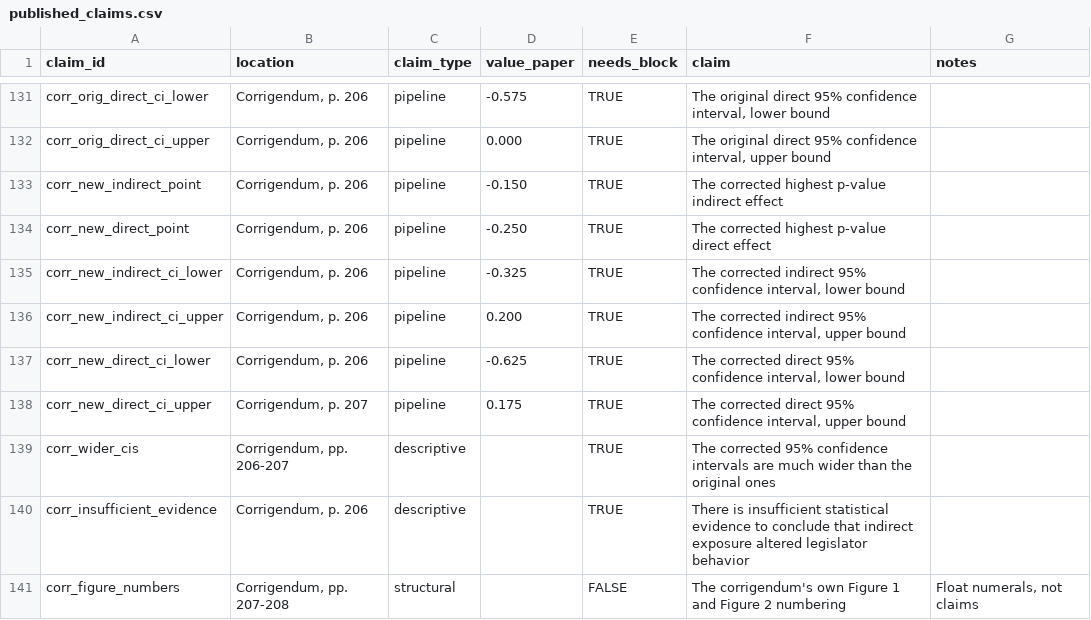
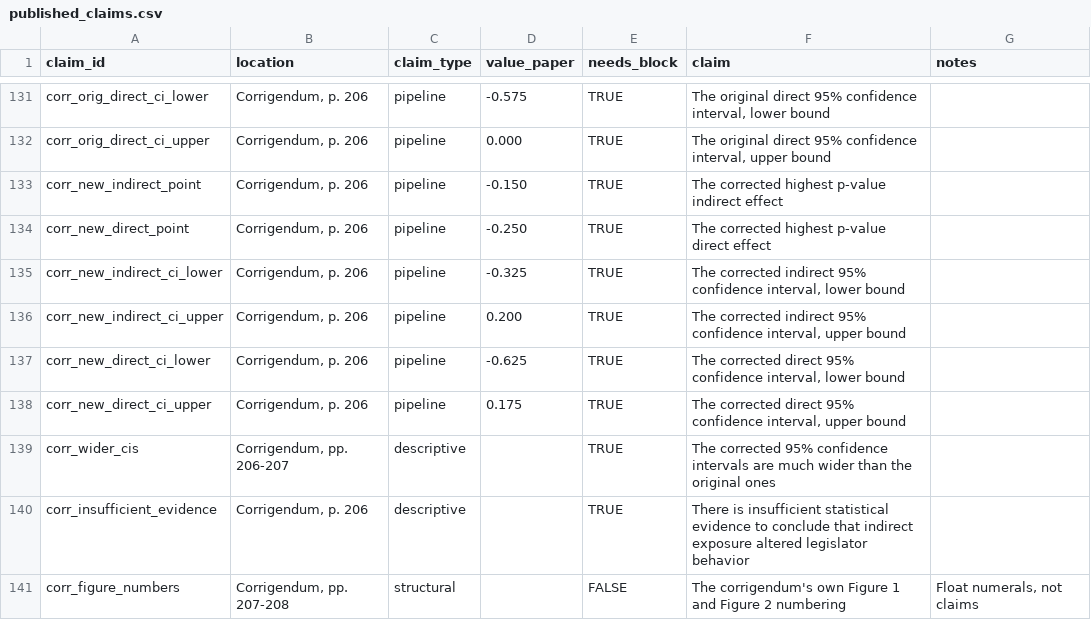
Before and after one commit to active-maintenance-aec/coppock_2014, a CSV file: ground_truth/published_claims.csv, drawn as a sheet; only a part is shown, gaps mark what is left out.

```diff
--- a/ground_truth/published_claims.csv
+++ b/ground_truth/published_claims.csv
@@ -137,3 +137,3 @@ corr_new_indirect_ci_upper,"Corrigendum, p. 206",pipeline,0.200,TRUE,"The correc
 corr_new_direct_ci_lower,"Corrigendum, p. 206",pipeline,-0.625,TRUE,"The corrected direct 95% confidence interval, lower bound",
-corr_new_direct_ci_upper,"Corrigendum, p. 207",pipeline,0.175,TRUE,"The corrected direct 95% confidence interval, upper bound",
+corr_new_direct_ci_upper,"Corrigendum, p. 206",pipeline,0.175,TRUE,"The corrected direct 95% confidence interval, upper bound",
 corr_wider_cis,"Corrigendum, pp. 206-207",descriptive,,TRUE,The corrected 95% confidence intervals are much wider than the original ones,
```
Also changed, not shown: coppock_2016_errata_entries.csv, ground_truth/coppock_2014_ground_truth.csv, 6 other files.
